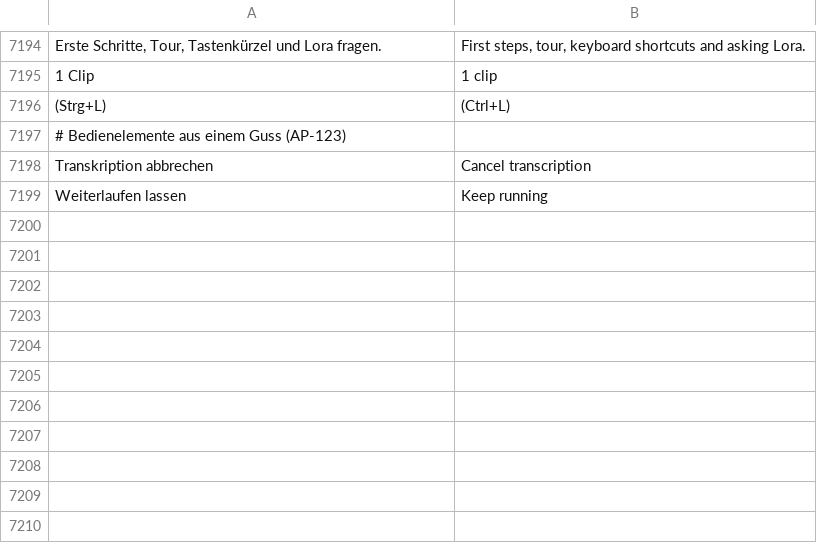
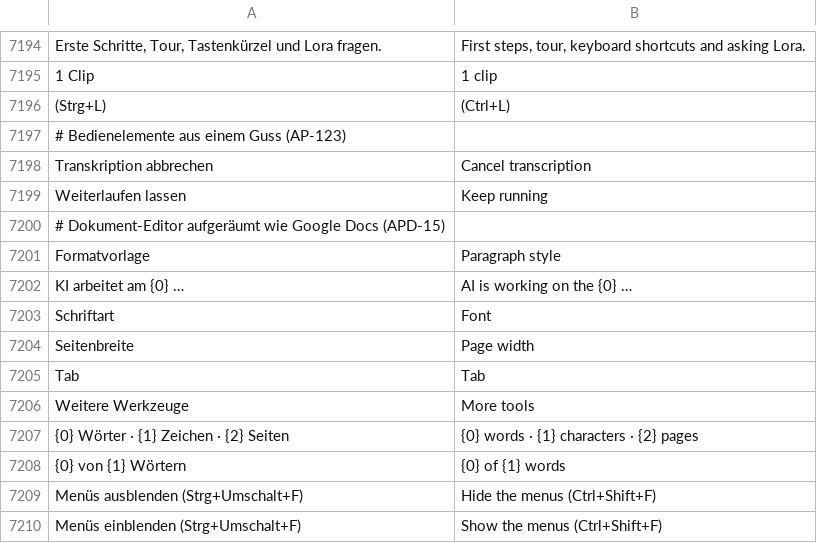
Before and after one commit to ADEU-TUD/ADEU-Harness, a TSV file: app/src/main/resources/i18n/en.tsv, drawn as a sheet; only a part is shown, gaps mark what is left out; the diff names each change by its address in the sheet, - before the commit and + after, or states it on an @@ line.

```diff
--- a/app/src/main/resources/i18n/en.tsv
+++ b/app/src/main/resources/i18n/en.tsv
+row 7200: # Dokument-Editor aufgeräumt wie Google Docs (APD-15)
+row 7201: Formatvorlage | Paragraph style
+row 7202: KI arbeitet am {0} … | AI is working on the {0} …
+row 7203: Schriftart | Font
+row 7204: Seitenbreite | Page width
+row 7205: Tab | Tab
+row 7206: Weitere Werkzeuge | More tools
+row 7207: {0} Wörter · {1} Zeichen · {2} Seiten | {0} words · {1} characters · {2} pages
+row 7208: {0} von {1} Wörtern | {0} of {1} words
+row 7209: Menüs ausblenden (Strg+Umschalt+F) | Hide the menus (Ctrl+Shift+F)
+row 7210: Menüs einblenden (Strg+Umschalt+F) | Show the menus (Ctrl+Shift+F)
```
Also changed, not shown: 8 other files.
